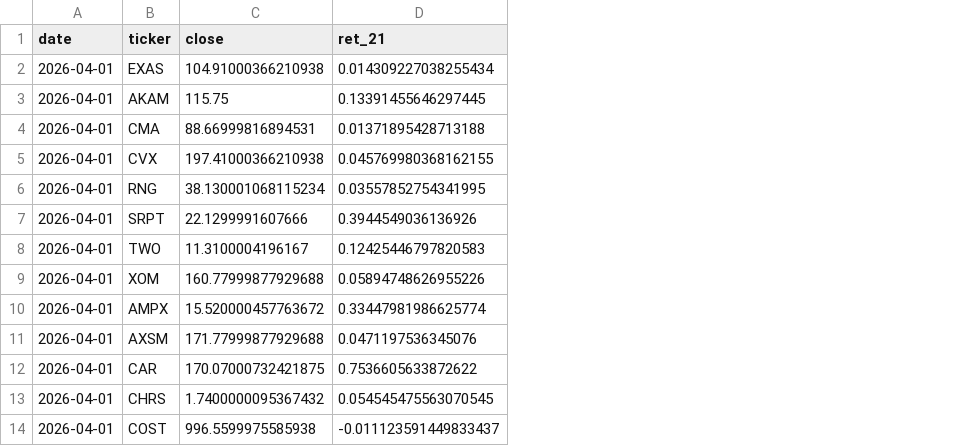
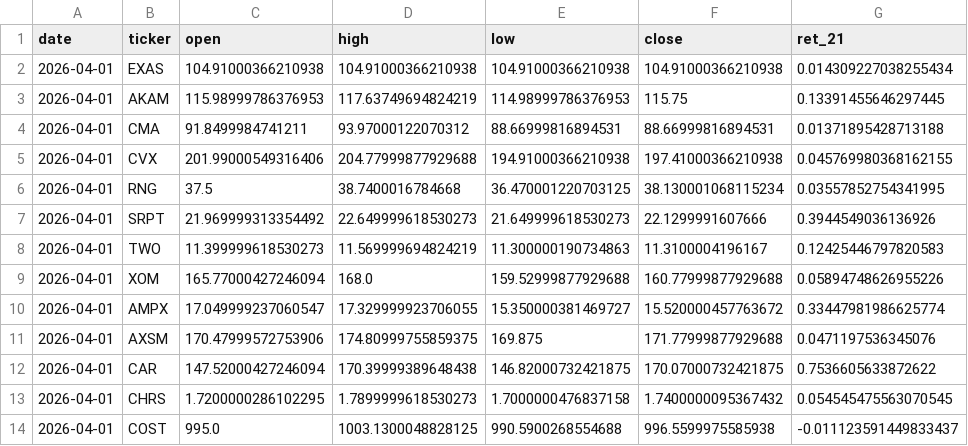
Before and after one commit to mrpink970/sector-research-system, a CSV file: data/stocks/stock_candidates_history.csv, drawn as a sheet; only a part is shown; the diff names each change by its address in the sheet, - before the commit and + after, or states it on an @@ line.

```diff
--- a/data/stocks/stock_candidates_history.csv
+++ b/data/stocks/stock_candidates_history.csv
+column C (open), rows 2-14: 104.91000366210938 | 115.98999786376953 | 91.8499984741211 | 201.99000549316406 | 37.5 | 21.969999313354492 | 11.399999618530273 | 165.77000427246094 | 17.049999237060547 | 170.47999572753906 | 147.52000427246094 | 1.7200000286102295 | 995.0
+column D (high), rows 2-14: 104.91000366210938 | 117.63749694824219 | 93.97000122070312 | 204.77999877929688 | 38.7400016784668 | 22.649999618530273 | 11.569999694824219 | 168.0 | 17.329999923706055 | 174.80999755859375 | 170.39999389648438 | 1.7899999618530273 | 1003.1300048828125
+column E (low), rows 2-14: 104.91000366210938 | 114.98999786376953 | 88.66999816894531 | 194.91000366210938 | 36.470001220703125 | 21.649999618530273 | 11.300000190734863 | 159.52999877929688 | 15.350000381469727 | 169.875 | 146.82000732421875 | 1.7000000476837158 | 990.5900268554688
```
Also changed, not shown: data/stocks/stock_breakout_candidates_history.csv, data/stocks/stock_system_run_log.csv, 2 other files.
